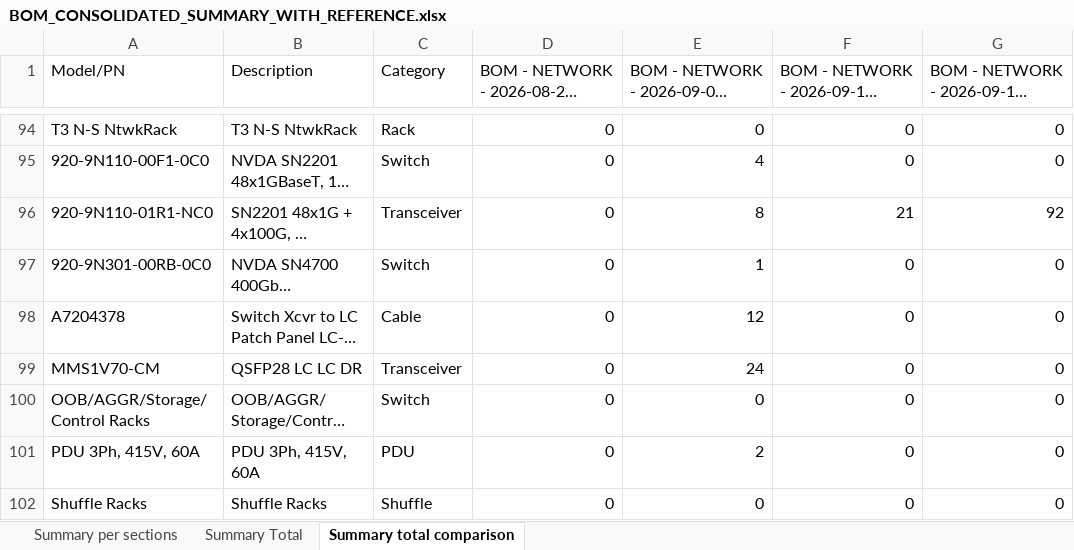
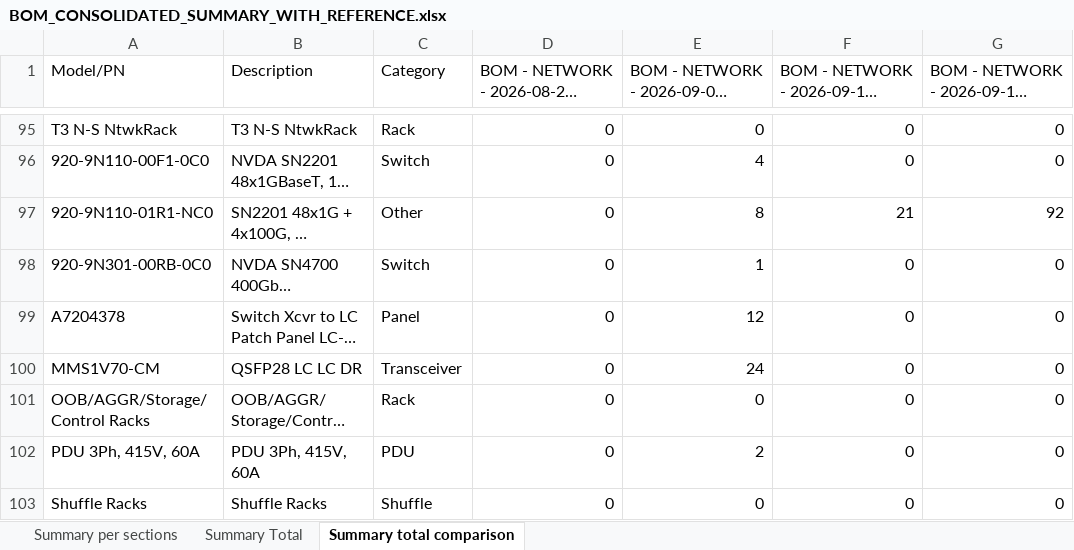
Before and after one commit to Abdullahabuzaid2021/L11-Networking-BOM-consolidation-and-summary, an Excel workbook: BOM_CONSOLIDATED_SUMMARY_WITH_REFERENCE.xlsx, sheet Summary total comparison, drawn as a sheet; only a part is shown, gaps mark what is left out; long unchanged cells end in …; values as stored, in another font and other column widths than the file's, no borders; addresses are those after the commit; the diff covers the shown part only; the diff names each change by its address in the sheet, - before the commit and + after, or states it on an @@ line.

```diff
--- a/BOM_CONSOLIDATED_SUMMARY_WITH_REFERENCE.xlsx (sheet Summary total comparison)
+++ b/BOM_CONSOLIDATED_SUMMARY_WITH_REFERENCE.xlsx (sheet Summary total comparison)
-C97 (Category): Transceiver
+C97 (Category): Other
-C99 (Category): Cable
+C99 (Category): Panel
-C101 (Category): Switch
+C101 (Category): Rack
```
Also changed, not shown: 1 added row and 24 edited cells elsewhere in this sheet, sheet Summary per sections, sheet Summary Total, 1 other file.
